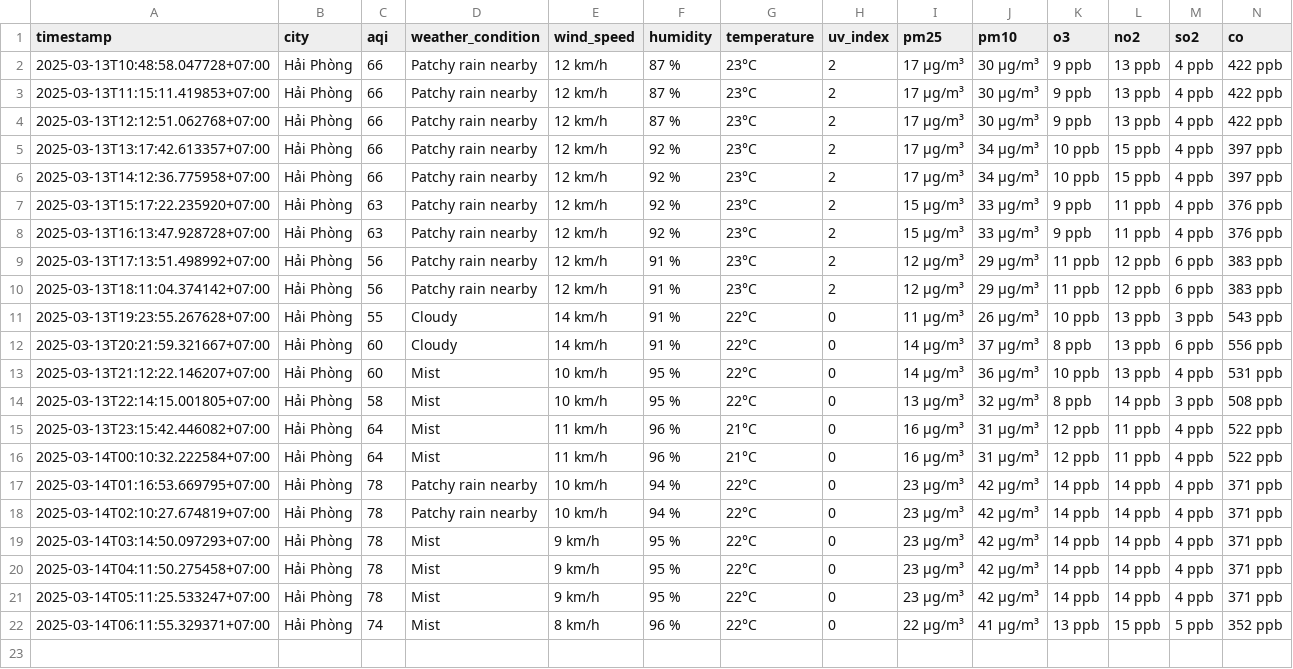
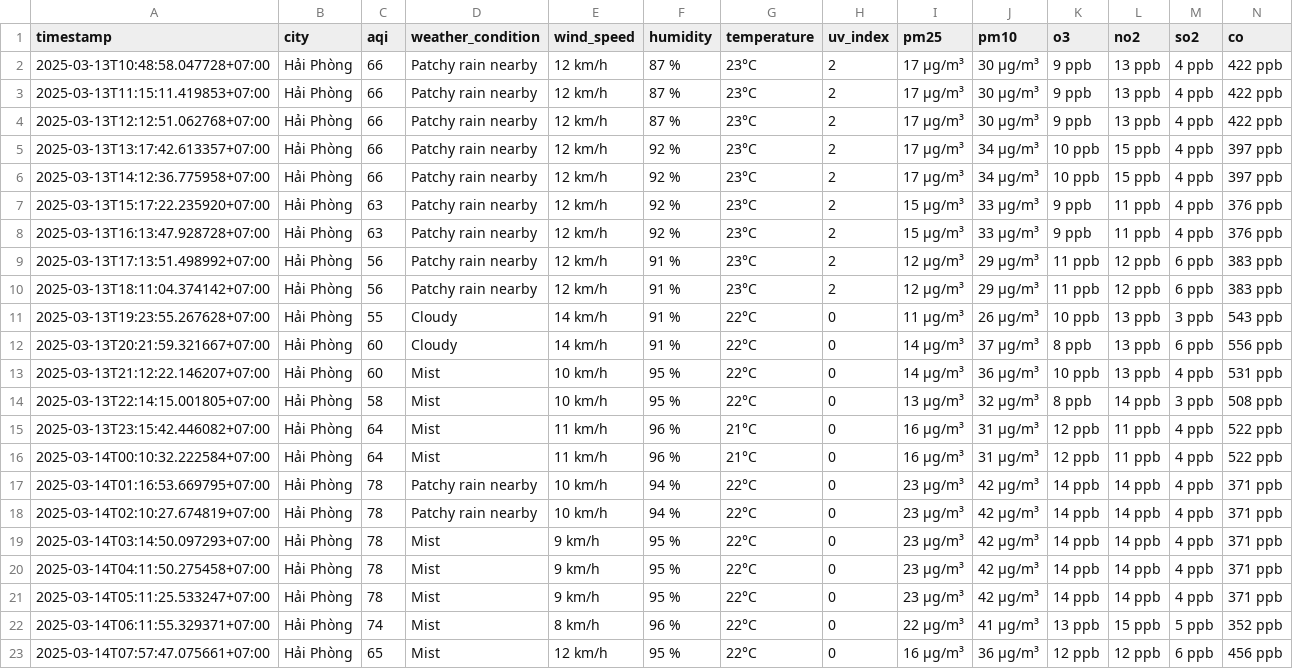
Before and after one commit to dothang08/aqi_newdatav2, a CSV file: result/hai-phong/aqi_hai-phong_2025_mar.csv, drawn as a sheet; the diff names each change by its address in the sheet, - before the commit and + after, or states it on an @@ line.

```diff
--- a/result/hai-phong/aqi_hai-phong_2025_mar.csv
+++ b/result/hai-phong/aqi_hai-phong_2025_mar.csv
+row 23: 2025-03-14T07:57:47.075661+07:00 | Hải Phòng | 65 | Mist | 12 km/h | 95 % | 22°C | 0 | 16 µg/m³ | 36 µg/m³ | 12 ppb | 12 ppb | 6 ppb | 456 ppb
```
Also changed, not shown: result/bac-ninh/aqi_bac-ninh_2025_mar.csv, result/da-nang/aqi_da-nang_2025_mar.csv, 4 other files.
